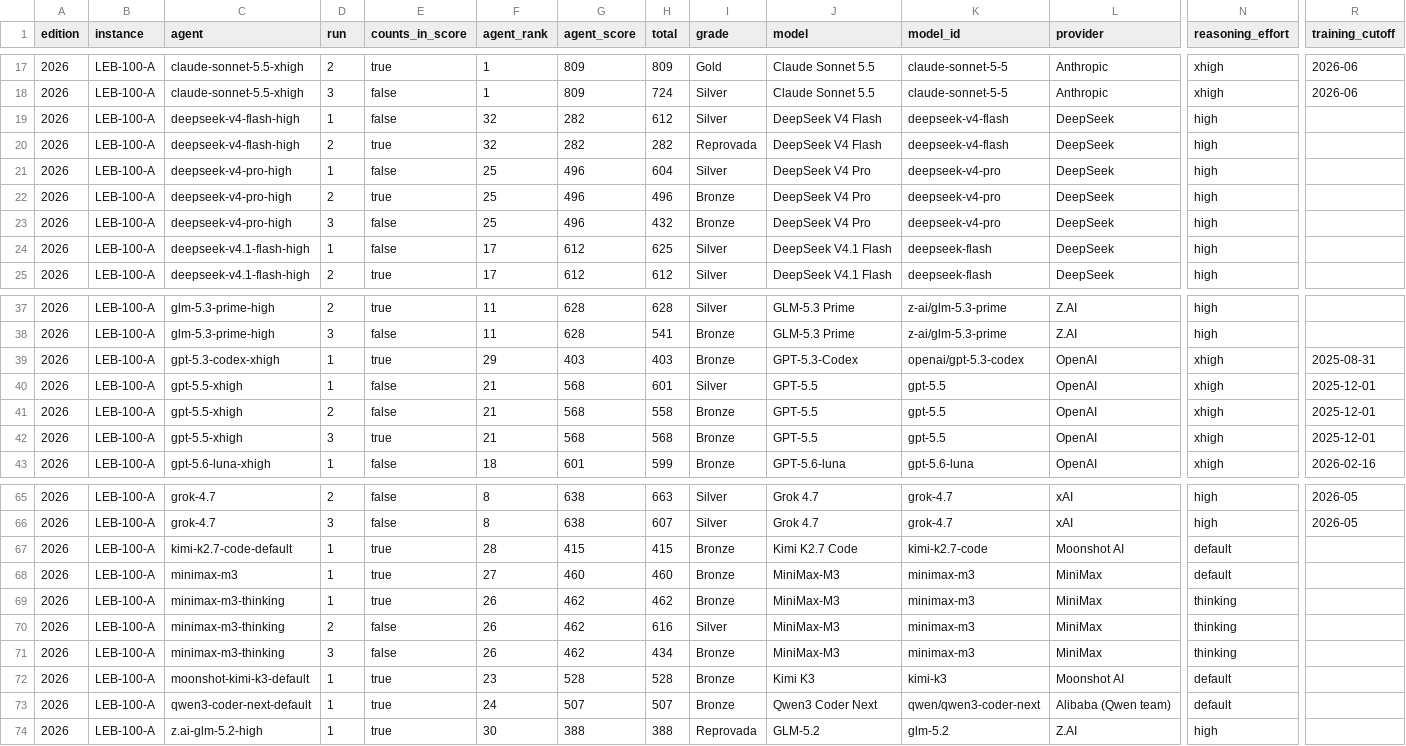
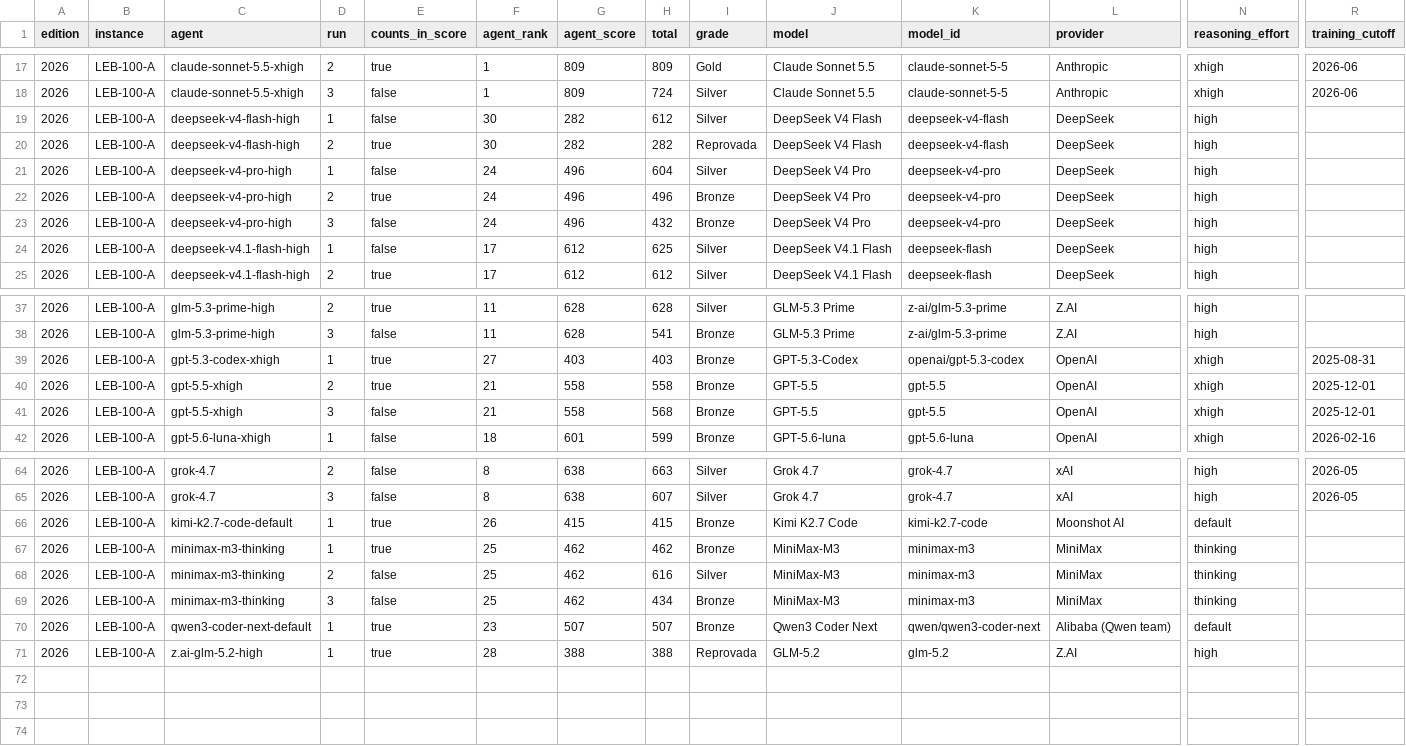
Before and after one commit to samirhvbr/samirhv-site, a CSV file: samirhv/public/data/ai-benchmark/runs.csv, drawn as a sheet; only a part is shown, gaps mark what is left out; removed rows and columns are numbered as before the commit, all else as after; rows hold the shown columns only; the diff covers the shown part only; the diff names each change by its address in the sheet, - before the commit and + after, or states it on an @@ line.

```diff
--- a/samirhv/public/data/ai-benchmark/runs.csv
+++ b/samirhv/public/data/ai-benchmark/runs.csv
-F19:F20 (agent_rank): 32
+F19:F20 (agent_rank): 30
-F21:F23 (agent_rank): 25
+F21:F23 (agent_rank): 24
-F39 (agent_rank): 29
+F39 (agent_rank): 27
-row 40: 2026 | LEB-100-A | gpt-5.5-xhigh | 1 | false | 21 | 568 | 601 | Silver | GPT-5.5 | gpt-5.5 | OpenAI | xhigh | 2025-12-01
-E40 (counts_in_score): false
+E40 (counts_in_score): true
-G40:G41 (agent_score): 568
+G40:G41 (agent_score): 558
-E41 (counts_in_score): true
+E41 (counts_in_score): false
-F66 (agent_rank): 28
+F66 (agent_rank): 26
-row 68: 2026 | LEB-100-A | minimax-m3 | 1 | true | 27 | 460 | 460 | Bronze | MiniMax-M3 | minimax-m3 | MiniMax | default
-F67:F69 (agent_rank): 26
+F67:F69 (agent_rank): 25
-row 72: 2026 | LEB-100-A | moonshot-kimi-k3-default | 1 | true | 23 | 528 | 528 | Bronze | Kimi K3 | kimi-k3 | Moonshot AI | default
-F70 (agent_rank): 24
+F70 (agent_rank): 23
-F71 (agent_rank): 30
+F71 (agent_rank): 28
```
Also changed, not shown: 3 edited cells elsewhere in this file, samirhv/public/data/ai-benchmark/flaws.csv, 6 other files.
